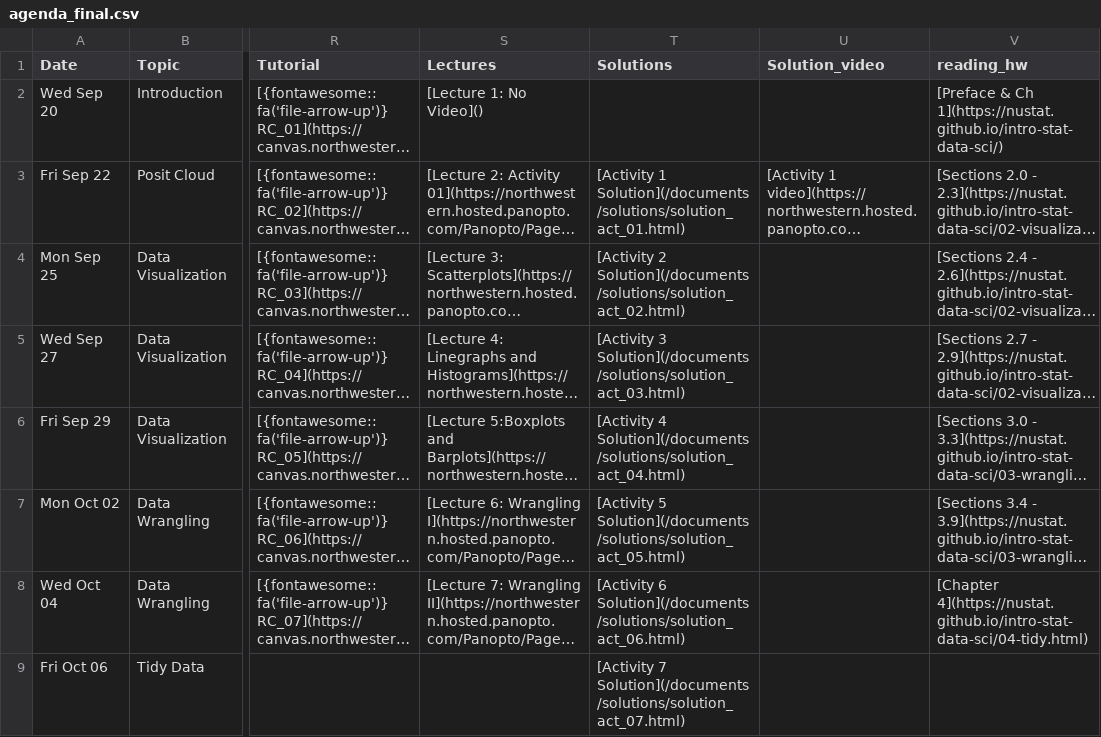
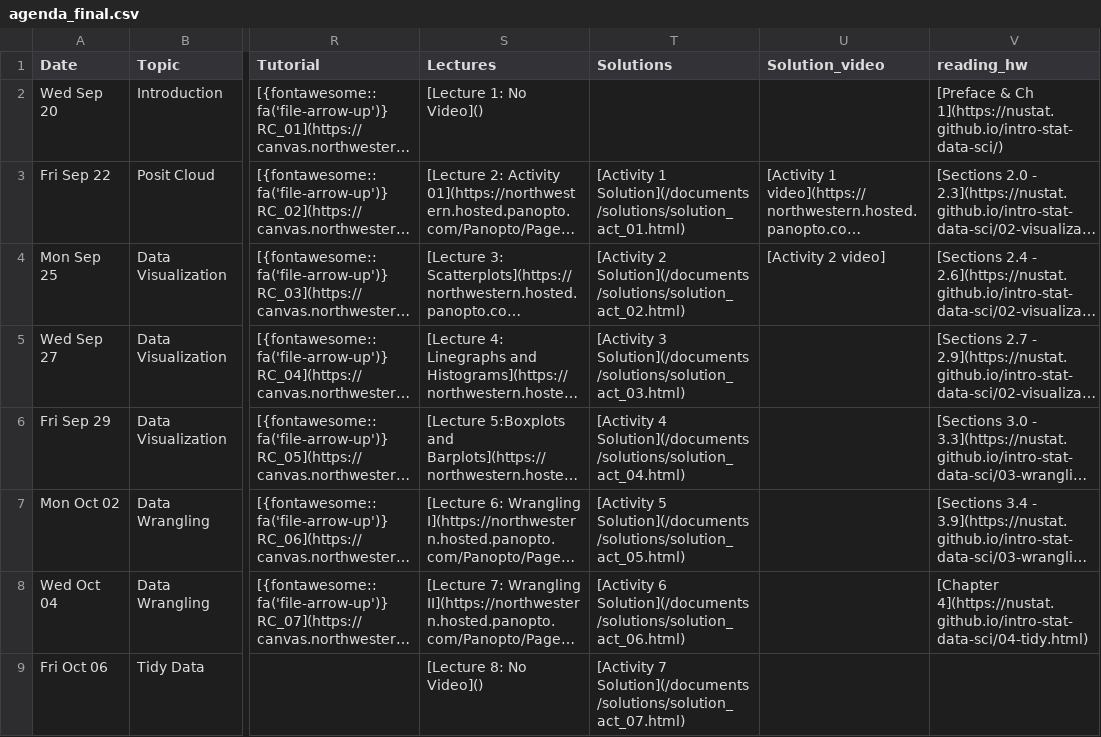
Before and after one commit to arvindkrishna87/stat202_website, a CSV file: documents/agenda_final.csv, drawn as a sheet; only a part is shown, gaps mark what is left out; long unchanged cells end in …; the diff covers the shown part only; the diff names each change by its address in the sheet, - before the commit and + after, or states it on an @@ line.

```diff
--- a/documents/agenda_final.csv
+++ b/documents/agenda_final.csv
-U4 (Solution_video): (empty)
+U4 (Solution_video): [Activity 2 video]
-S9 (Lectures): (empty)
+S9 (Lectures): [Lecture 8: No Video]()
```
Also changed, not shown: 16 edited cells elsewhere in this file, documents/course-schedule.csv, 5 other files.
